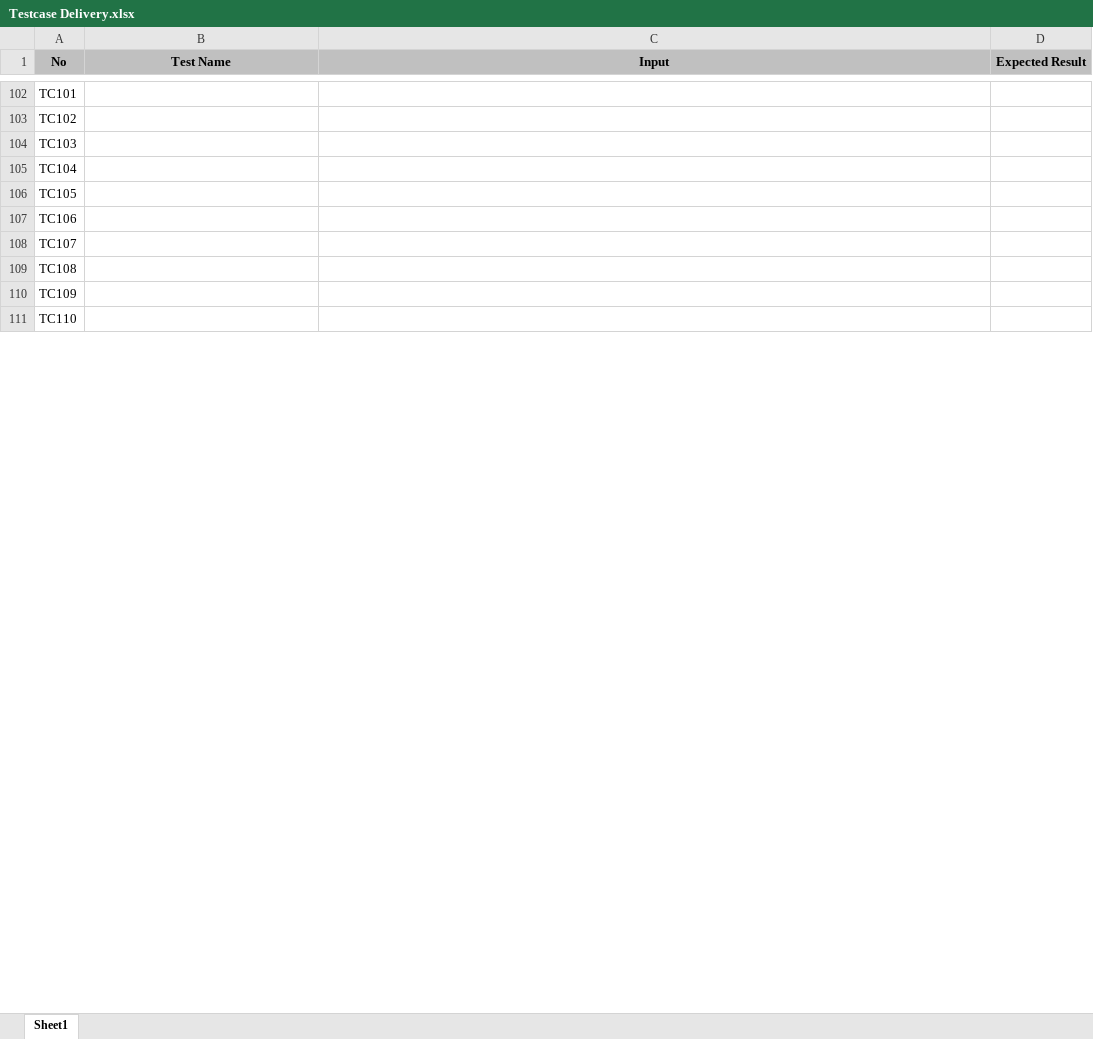
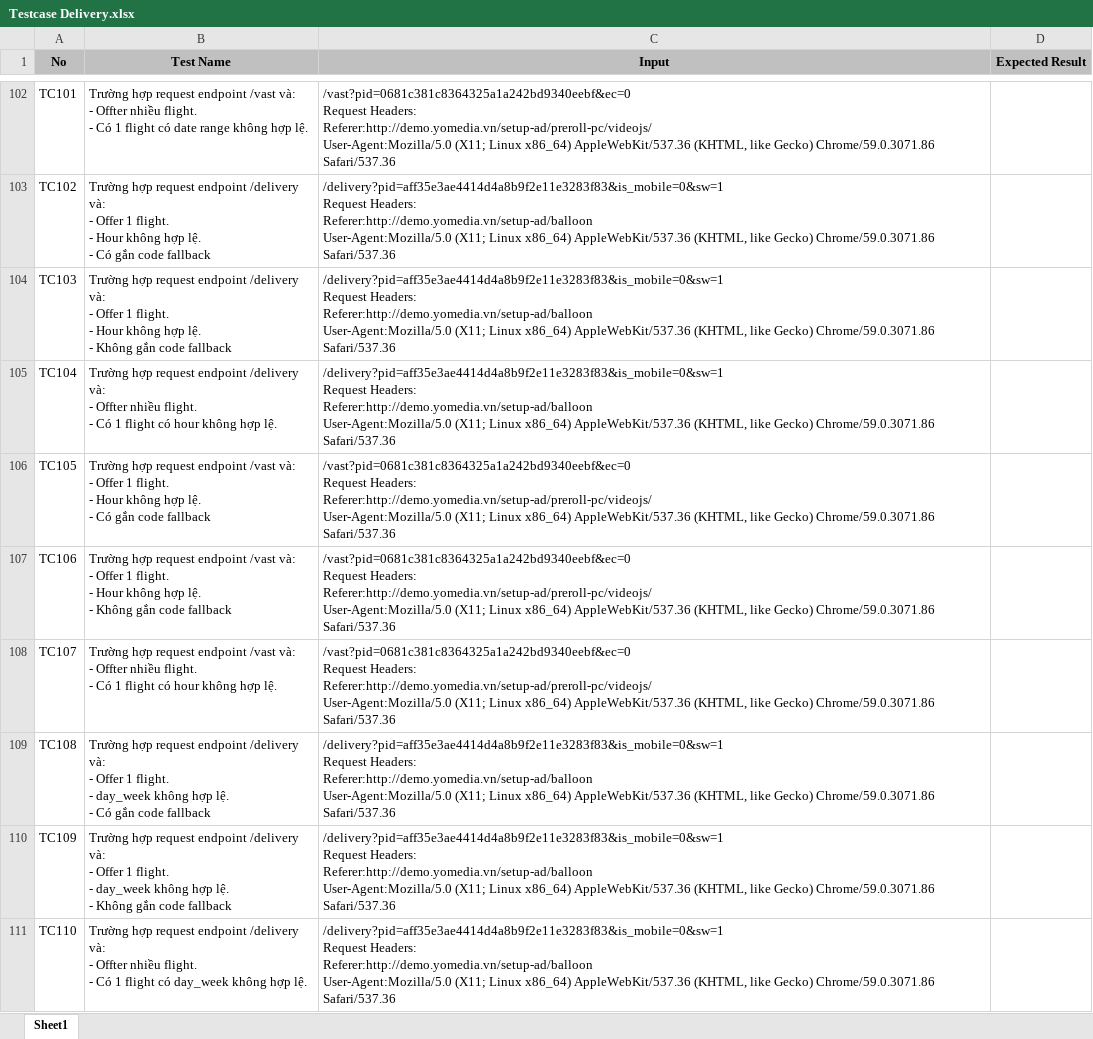
Before and after one commit to hoangleba/testcases, an Excel workbook: Testcase Delivery.xlsx, sheet Sheet1, drawn as a sheet; only a part is shown, gaps mark what is left out; values as stored, in another font and other column widths than the file's, no borders; ↵ is a line break in a cell; the diff covers the shown part only; the diff names each change by its address in the sheet, - before the commit and + after, or states it on an @@ line.

```diff
--- a/Testcase Delivery.xlsx (sheet Sheet1)
+++ b/Testcase Delivery.xlsx (sheet Sheet1)
-B102 (Test Name): (empty)
+B102 (Test Name): Trường hợp request endpoint /vast và: ↵ - Offter nhiều flight. ↵ - Có 1 flight có date range không hợp lệ.
-C102 (Input): (empty)
+C102 (Input): /vast?pid=0681c381c8364325a1a242bd9340eebf&ec=0 ↵ Request Headers: ↵ Referer:http://demo.yomedia.vn/setup-ad/preroll-pc/videojs/ ↵ User-Agent:Mozilla/5.0 (X11; Linux x86_64) AppleWebKit/537.36 (KHTML, like Gecko) Chrome/59.0.3071.86 Safari/537.36
-B103 (Test Name): (empty)
+B103 (Test Name): Trường hợp request endpoint /delivery và: ↵ - Offer 1 flight. ↵ - Hour không hợp lệ. ↵ - Có gắn code fallback
-C103:C105 (Input): (empty)
+C103:C105 (Input): /delivery?pid=aff35e3ae4414d4a8b9f2e11e3283f83&is_mobile=0&sw=1 ↵ Request Headers: ↵ Referer:http://demo.yomedia.vn/setup-ad/balloon ↵ User-Agent:Mozilla/5.0 (X11; Linux x86_64) AppleWebKit/537.36 (KHTML, like Gecko) Chrome/59.0.3071.86 Safari/537.36
-B104 (Test Name): (empty)
+B104 (Test Name): Trường hợp request endpoint /delivery và: ↵ - Offer 1 flight. ↵ - Hour không hợp lệ. ↵ - Không gắn code fallback
-B105 (Test Name): (empty)
+B105 (Test Name): Trường hợp request endpoint /delivery và: ↵ - Offter nhiều flight. ↵ - Có 1 flight có hour không hợp lệ.
-B106 (Test Name): (empty)
+B106 (Test Name): Trường hợp request endpoint /vast và: ↵ - Offer 1 flight. ↵ - Hour không hợp lệ. ↵ - Có gắn code fallback
-C106:C108 (Input): (empty)
+C106:C108 (Input): /vast?pid=0681c381c8364325a1a242bd9340eebf&ec=0 ↵ Request Headers: ↵ Referer:http://demo.yomedia.vn/setup-ad/preroll-pc/videojs/ ↵ User-Agent:Mozilla/5.0 (X11; Linux x86_64) AppleWebKit/537.36 (KHTML, like Gecko) Chrome/59.0.3071.86 Safari/537.36
-B107 (Test Name): (empty)
+B107 (Test Name): Trường hợp request endpoint /vast và: ↵ - Offer 1 flight. ↵ - Hour không hợp lệ. ↵ - Không gắn code fallback
-B108 (Test Name): (empty)
+B108 (Test Name): Trường hợp request endpoint /vast và: ↵ - Offter nhiều flight. ↵ - Có 1 flight có hour không hợp lệ.
-B109 (Test Name): (empty)
+B109 (Test Name): Trường hợp request endpoint /delivery và: ↵ - Offer 1 flight. ↵ - day_week không hợp lệ. ↵ - Có gắn code fallback
-C109:C111 (Input): (empty)
+C109:C111 (Input): /delivery?pid=aff35e3ae4414d4a8b9f2e11e3283f83&is_mobile=0&sw=1 ↵ Request Headers: ↵ Referer:http://demo.yomedia.vn/setup-ad/balloon ↵ User-Agent:Mozilla/5.0 (X11; Linux x86_64) AppleWebKit/537.36 (KHTML, like Gecko) Chrome/59.0.3071.86 Safari/537.36
-B110 (Test Name): (empty)
+B110 (Test Name): Trường hợp request endpoint /delivery và: ↵ - Offer 1 flight. ↵ - day_week không hợp lệ. ↵ - Không gắn code fallback
-B111 (Test Name): (empty)
+B111 (Test Name): Trường hợp request endpoint /delivery và: ↵ - Offter nhiều flight. ↵ - Có 1 flight có day_week không hợp lệ.
```
Also changed, not shown: 144 added rows and 134 edited cells elsewhere in this sheet, 36 other files.
